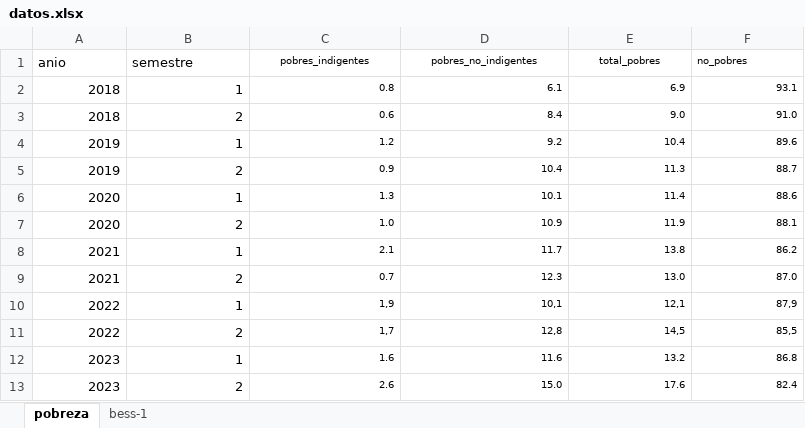
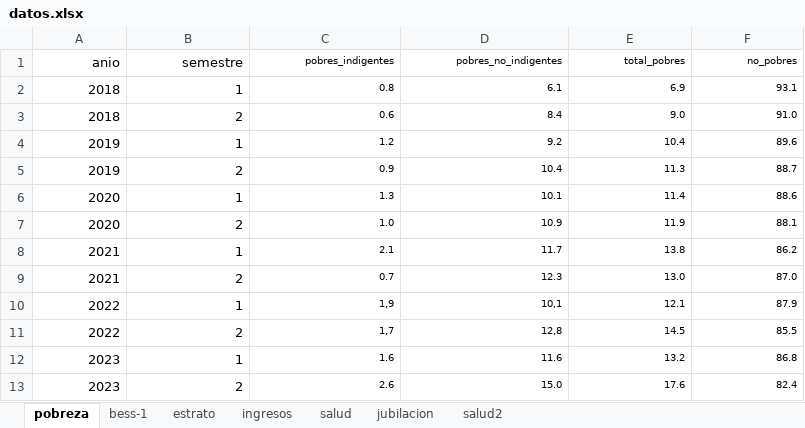
Before and after one commit to SoyAndrea/indicadores-socioeconomicos, an Excel workbook: data/datos.xlsx, sheet pobreza, drawn as a sheet; values as stored, in another font and other column widths than the file's, no borders; the diff names each change by its address in the sheet, - before the commit and + after, or states it on an @@ line.

```diff
--- a/data/datos.xlsx (sheet pobreza)
+++ b/data/datos.xlsx (sheet pobreza)
+sheet tab: estrato
+sheet tab: ingresos
+sheet tab: salud
+sheet tab: jubilacion
+sheet tab: salud2
-A1:B1 alignment: left
+A1:B1 alignment: right
-C1:E1 alignment: center
+C1:E1 alignment: right
-F1 alignment: left
+F1 alignment: right
-E10 (total_pobres): 12,1
+E10 (total_pobres): 12.1
-F10 (no_pobres): 87,9
+F10 (no_pobres): 87.9
-E11 (total_pobres): 14,5
+E11 (total_pobres): 14.5
-F11 (no_pobres): 85,5
+F11 (no_pobres): 85.5
```
Also changed, not shown: sheet bess-1, 1 other file.
